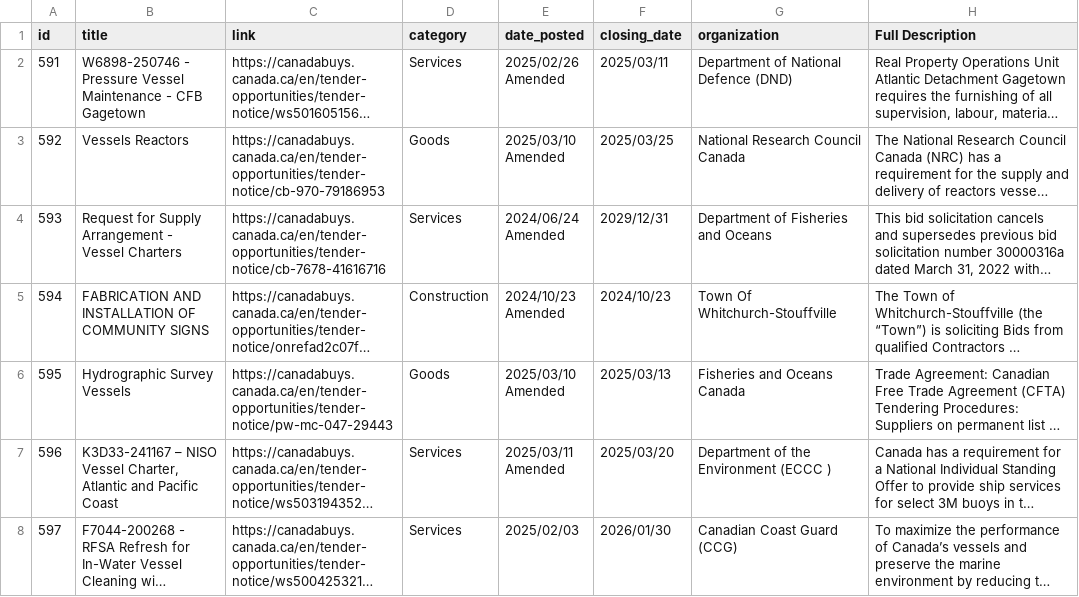
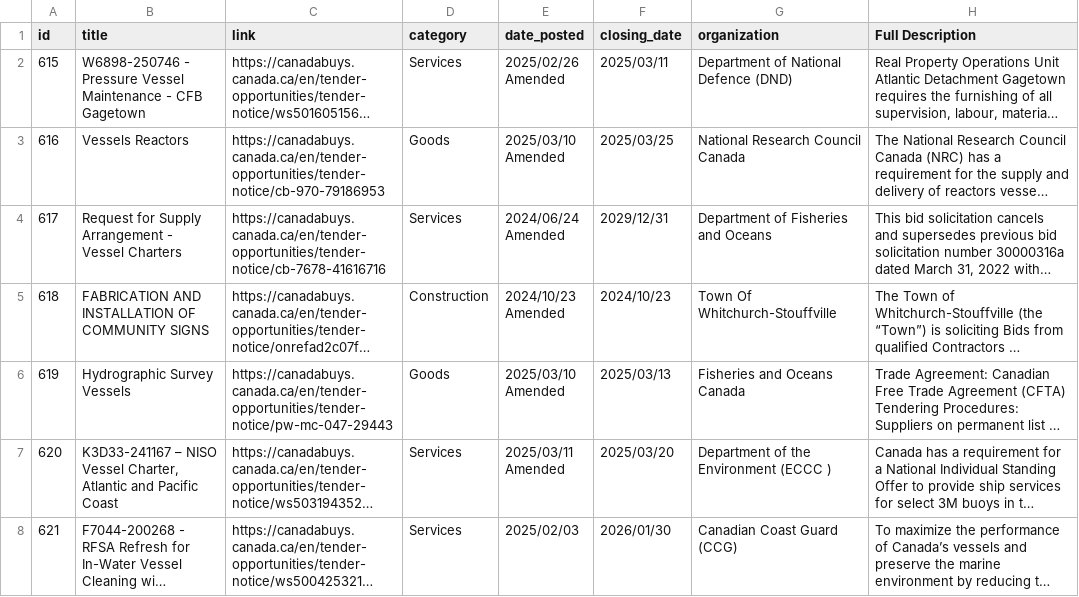
Before and after one commit to zackkinsman/sheet_metal_scraper, a CSV file: tender_data/tender_data_with_descriptions.csv, drawn as a sheet; only a part is shown; long unchanged cells end in …; the diff covers the shown part only; the diff names each change by its address in the sheet, - before the commit and + after, or states it on an @@ line.

```diff
--- a/tender_data/tender_data_with_descriptions.csv
+++ b/tender_data/tender_data_with_descriptions.csv
-A2 (id): 591
+A2 (id): 615
-A3 (id): 592
+A3 (id): 616
-A4 (id): 593
+A4 (id): 617
-A5 (id): 594
+A5 (id): 618
-A6 (id): 595
+A6 (id): 619
-A7 (id): 596
+A7 (id): 620
-A8 (id): 597
+A8 (id): 621
```
Also changed, not shown: 1 added row, 1 removed row and 17 edited cells elsewhere in this file, tender_data/tender_data.csv, 12 other files.
